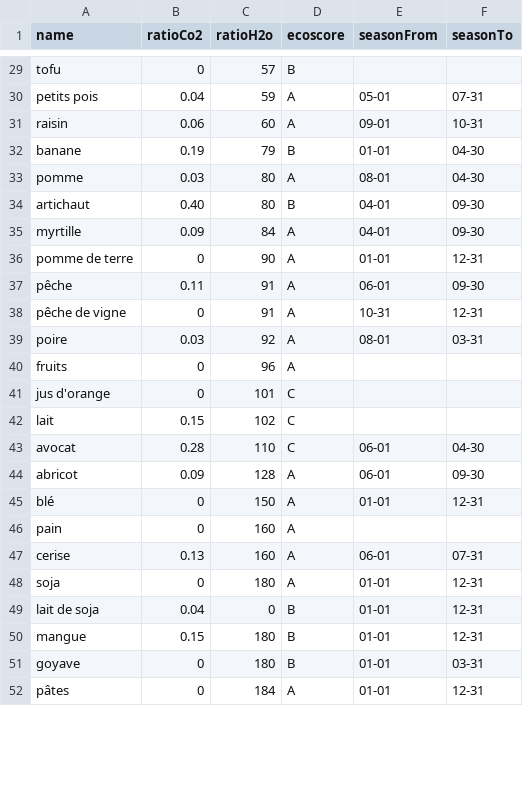
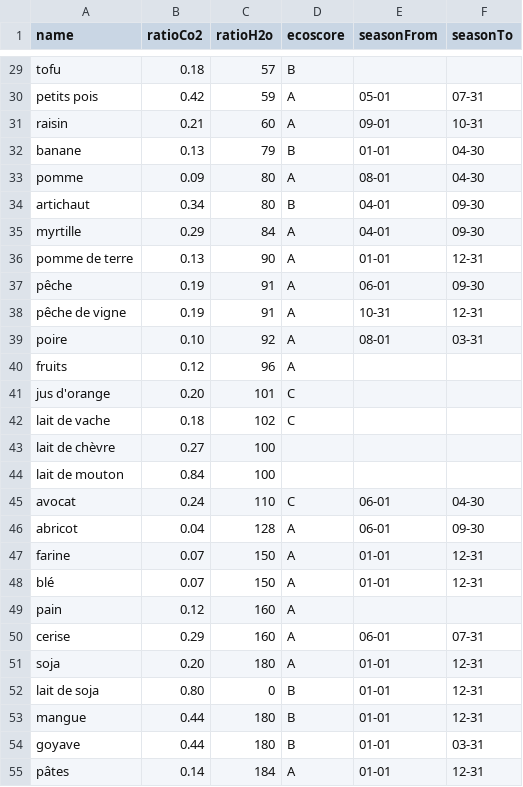
Before and after one commit to Team7-DonkeySchool/greeneat, a CSV file: apps/greeneatBack/src/DataFixtures/CSV/ingredientFixtures.csv, drawn as a sheet; only a part is shown, gaps mark what is left out; addresses are those after the commit; the diff covers the shown part only; the diff names each change by its address in the sheet, - before the commit and + after, or states it on an @@ line.

```diff
--- a/apps/greeneatBack/src/DataFixtures/CSV/ingredientFixtures.csv
+++ b/apps/greeneatBack/src/DataFixtures/CSV/ingredientFixtures.csv
-B29 (ratioCo2): 0
+B29 (ratioCo2): 0.18
-B30 (ratioCo2): 0.04
+B30 (ratioCo2): 0.42
-B31 (ratioCo2): 0.06
+B31 (ratioCo2): 0.21
-B32 (ratioCo2): 0.19
+B32 (ratioCo2): 0.13
-B33 (ratioCo2): 0.03
+B33 (ratioCo2): 0.09
-B34 (ratioCo2): 0.40
+B34 (ratioCo2): 0.34
-B35 (ratioCo2): 0.09
+B35 (ratioCo2): 0.29
-B36 (ratioCo2): 0
+B36 (ratioCo2): 0.13
-B37 (ratioCo2): 0.11
+B37 (ratioCo2): 0.19
-B38 (ratioCo2): 0
+B38 (ratioCo2): 0.19
-B39 (ratioCo2): 0.03
+B39 (ratioCo2): 0.10
-B40 (ratioCo2): 0
+B40 (ratioCo2): 0.12
-B41 (ratioCo2): 0
+B41 (ratioCo2): 0.20
-A42 (name): lait
+A42 (name): lait de vache
-B42 (ratioCo2): 0.15
+B42 (ratioCo2): 0.18
+row 43: lait de chèvre | 0.27 | 100
+row 44: lait de mouton | 0.84 | 100
-B45 (ratioCo2): 0.28
+B45 (ratioCo2): 0.24
-B46 (ratioCo2): 0.09
+B46 (ratioCo2): 0.04
+row 47: farine | 0.07 | 150 | A | 01-01 | 12-31
-B48 (ratioCo2): 0
+B48 (ratioCo2): 0.07
-B49 (ratioCo2): 0
+B49 (ratioCo2): 0.12
-B50 (ratioCo2): 0.13
+B50 (ratioCo2): 0.29
-B51 (ratioCo2): 0
+B51 (ratioCo2): 0.20
-B52 (ratioCo2): 0.04
+B52 (ratioCo2): 0.80
-B53 (ratioCo2): 0.15
+B53 (ratioCo2): 0.44
-B54 (ratioCo2): 0
+B54 (ratioCo2): 0.44
-B55 (ratioCo2): 0
+B55 (ratioCo2): 0.14
```
Also changed, not shown: 52 edited cells elsewhere in this file, 3 other files.
